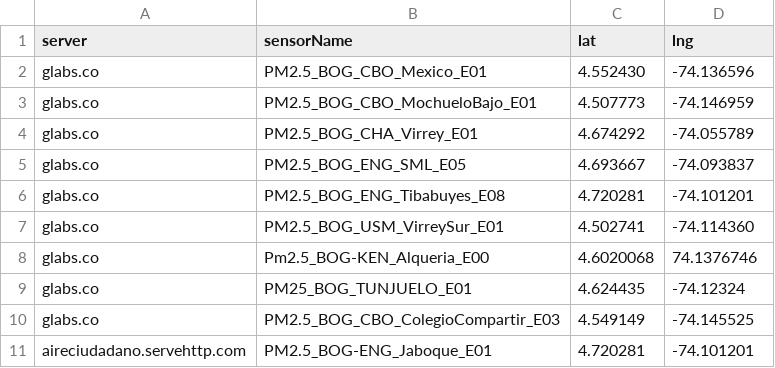
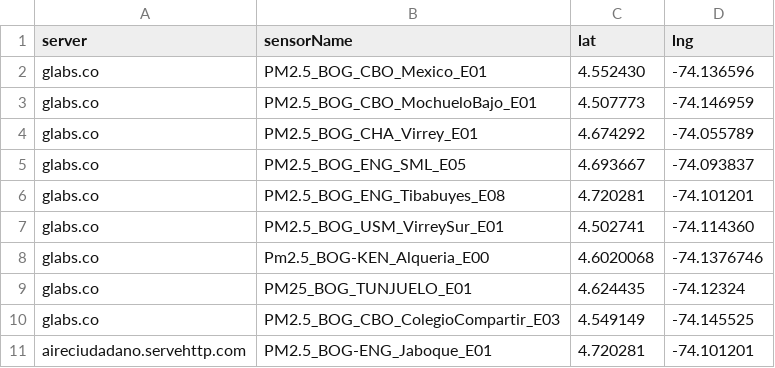
Before and after one commit to daquina-io/VizCalidadAire, a CSV file: canairio_sensors_mod.csv, drawn as a sheet.

Commit message:
Actualiza del sensor Alquería

```diff
--- a/canairio_sensors_mod.csv
+++ b/canairio_sensors_mod.csv
@@ -7,3 +7,3 @@
 "glabs.co"	"PM2.5_BOG_USM_VirreySur_E01"	"4.502741"	"-74.114360"
-"glabs.co"	"Pm2.5_BOG-KEN_Alqueria_E00"	"4.6020068"	"74.1376746"
+"glabs.co"	"Pm2.5_BOG-KEN_Alqueria_E00"	"4.6020068"	"-74.1376746"
 "glabs.co"	"PM25_BOG_TUNJUELO_E01"	"4.624435"	"-74.12324"
```
